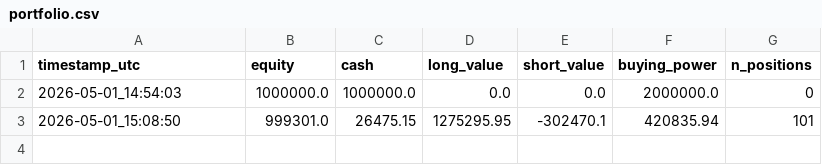
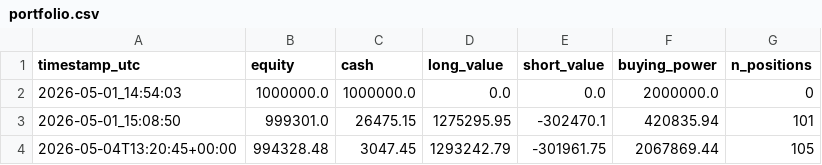
Before and after one commit to FinTechEntrepreneurldz/Model_C_Paper_Trading, a CSV file: logs/portfolio/portfolio.csv, drawn as a sheet; the diff names each change by its address in the sheet, - before the commit and + after, or states it on an @@ line.

```diff
--- a/logs/portfolio/portfolio.csv
+++ b/logs/portfolio/portfolio.csv
+row 4: 2026-05-04T13:20:45+00:00 | 994328.48 | 3047.45 | 1293242.79 | -301961.75 | 2067869.44 | 105
```
Also changed, not shown: logs/decisions/decisions.csv, logs/positions/latest_positions.csv, 1 other file.
